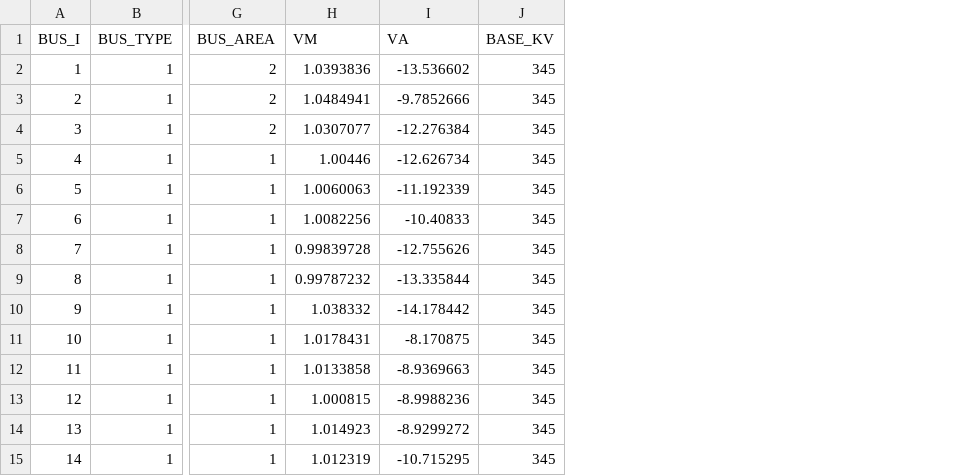
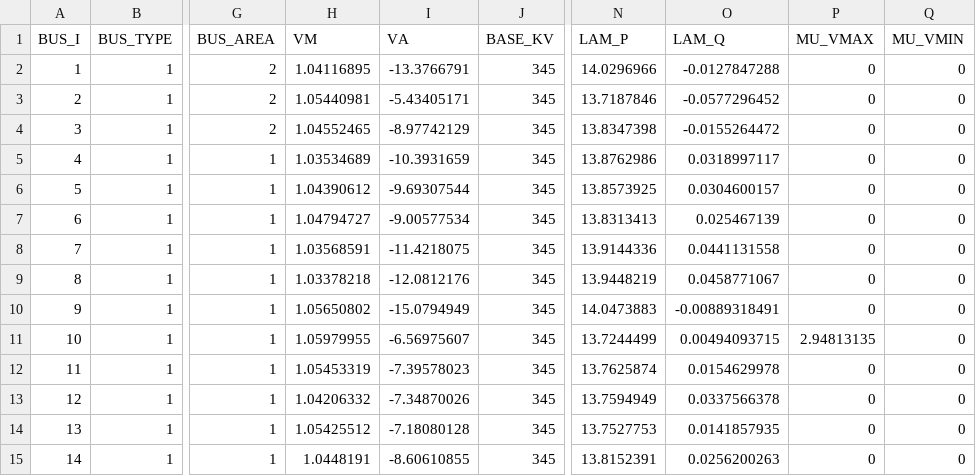
Before and after one commit to caseformat/new_england, a CSV file: bus.csv, drawn as a sheet; only a part is shown, gaps mark what is left out; the diff covers the shown part only; the diff names each change by its address in the sheet, - before the commit and + after, or states it on an @@ line.

```diff
--- a/bus.csv
+++ b/bus.csv
+column N (LAM_P), rows 2-15: 14.0296966 | 13.7187846 | 13.8347398 | 13.8762986 | 13.8573925 | 13.8313413 | 13.9144336 | 13.9448219 | 14.0473883 | 13.7244499 | 13.7625874 | 13.7594949 | 13.7527753 | 13.8152391
+column O (LAM_Q), rows 2-15: -0.0127847288 | -0.0577296452 | -0.0155264472 | 0.0318997117 | 0.0304600157 | 0.025467139 | 0.0441131558 | 0.0458771067 | -0.00889318491 | 0.00494093715 | 0.0154629978 | 0.0337566378 | 0.0141857935 | 0.0256200263
+column P (MU_VMAX), rows 2-15: 0 | 0 | 0 | 0 | 0 | 0 | 0 | 0 | 0 | 2.94813135 | 0 | 0 | 0 | 0
+column Q (MU_VMIN), rows 2-15: all 0
-H2 (VM): 1.0393836
+H2 (VM): 1.04116895
-I2 (VA): -13.536602
+I2 (VA): -13.3766791
-H3 (VM): 1.0484941
+H3 (VM): 1.05440981
-I3 (VA): -9.7852666
+I3 (VA): -5.43405171
-H4 (VM): 1.0307077
+H4 (VM): 1.04552465
-I4 (VA): -12.276384
+I4 (VA): -8.97742129
-H5 (VM): 1.00446
+H5 (VM): 1.03534689
-I5 (VA): -12.626734
+I5 (VA): -10.3931659
-H6 (VM): 1.0060063
+H6 (VM): 1.04390612
-I6 (VA): -11.192339
+I6 (VA): -9.69307544
-H7 (VM): 1.0082256
+H7 (VM): 1.04794727
-I7 (VA): -10.40833
+I7 (VA): -9.00577534
-H8 (VM): 0.99839728
+H8 (VM): 1.03568591
-I8 (VA): -12.755626
+I8 (VA): -11.4218075
-H9 (VM): 0.99787232
+H9 (VM): 1.03378218
-I9 (VA): -13.335844
+I9 (VA): -12.0812176
-H10 (VM): 1.038332
+H10 (VM): 1.05650802
-I10 (VA): -14.178442
+I10 (VA): -15.0794949
-H11 (VM): 1.0178431
+H11 (VM): 1.05979955
-I11 (VA): -8.170875
+I11 (VA): -6.56975607
-H12 (VM): 1.0133858
+H12 (VM): 1.05453319
-I12 (VA): -8.9369663
+I12 (VA): -7.39578023
-H13 (VM): 1.000815
+H13 (VM): 1.04206332
-I13 (VA): -8.9988236
+I13 (VA): -7.34870026
-H14 (VM): 1.014923
+H14 (VM): 1.05425512
-I14 (VA): -8.9299272
+I14 (VA): -7.18080128
-H15 (VM): 1.012319
+H15 (VM): 1.0448191
-I15 (VA): -10.715295
+I15 (VA): -8.60610855
```
Also changed, not shown: 49 edited cells elsewhere in this file, branch.csv, gen.csv.
